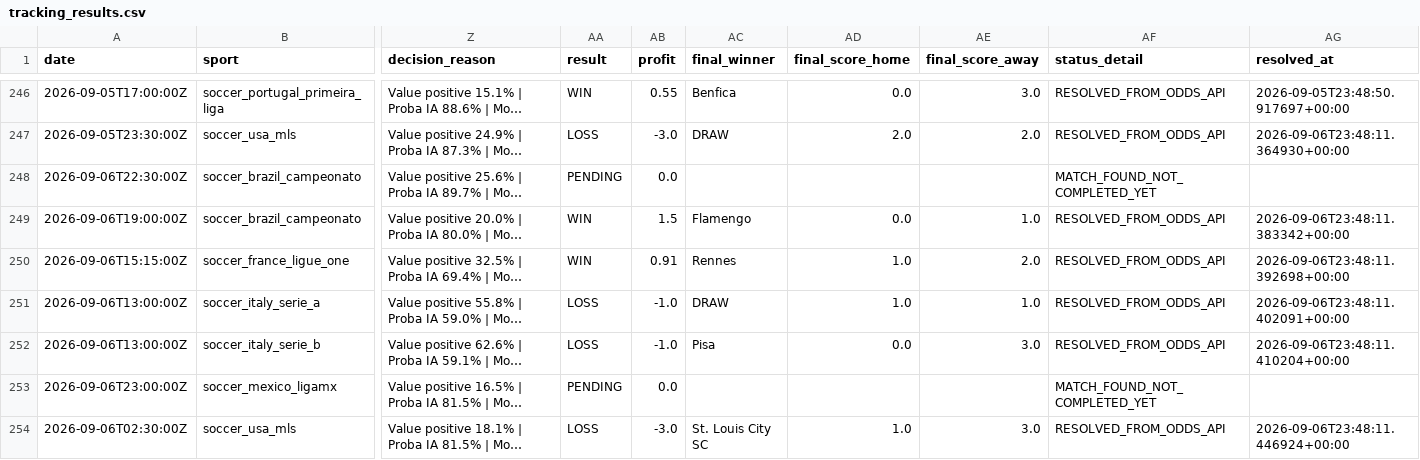
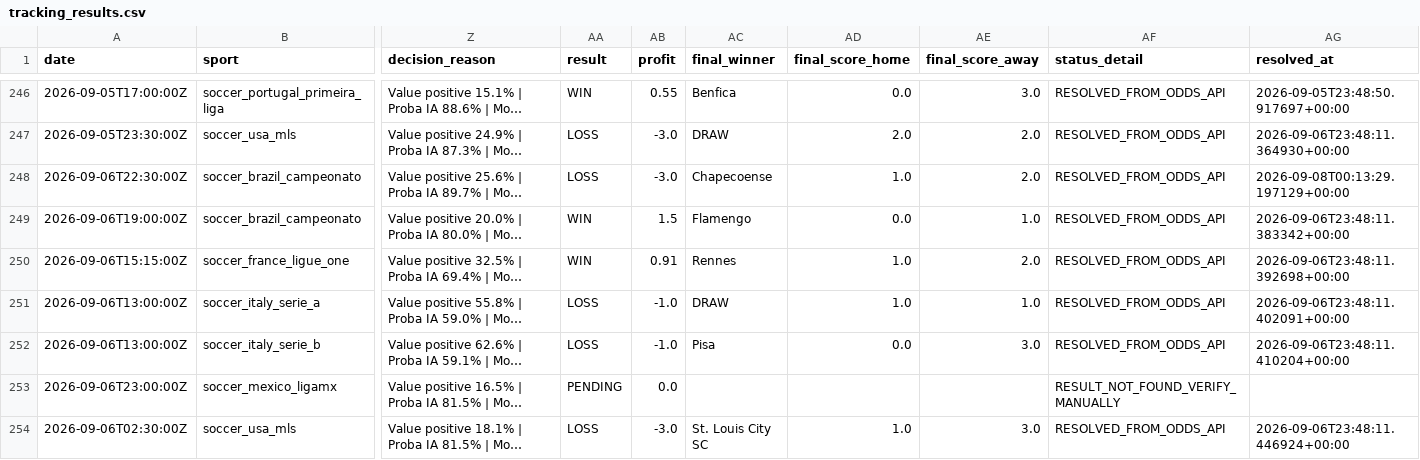
Before and after one commit to lazered543/ParisSportifs_IA_Ultime, a CSV file: tracking_results.csv, drawn as a sheet; only a part is shown, gaps mark what is left out; long unchanged cells end in …; the diff covers the shown part only; the diff names each change by its address in the sheet, - before the commit and + after, or states it on an @@ line.

```diff
--- a/tracking_results.csv
+++ b/tracking_results.csv
-AA248 (result): PENDING
+AA248 (result): LOSS
-AB248 (profit): 0.0
+AB248 (profit): -3.0
-AC248 (final_winner): (empty)
+AC248 (final_winner): Chapecoense
-AD248 (final_score_home): (empty)
+AD248 (final_score_home): 1.0
-AE248 (final_score_away): (empty)
+AE248 (final_score_away): 2.0
-AF248 (status_detail): MATCH_FOUND_NOT_COMPLETED_YET
+AF248 (status_detail): RESOLVED_FROM_ODDS_API
-AG248 (resolved_at): (empty)
+AG248 (resolved_at): 2026-09-08T00:13:29.197129+00:00
-AF253 (status_detail): MATCH_FOUND_NOT_COMPLETED_YET
+AF253 (status_detail): RESULT_NOT_FOUND_VERIFY_MANUALLY
```
Also changed, not shown: 3 added rows and 39 edited cells elsewhere in this file, data/predictions/value_bets_today.csv, data/processed/upcoming_odds.csv, 1 other file.
